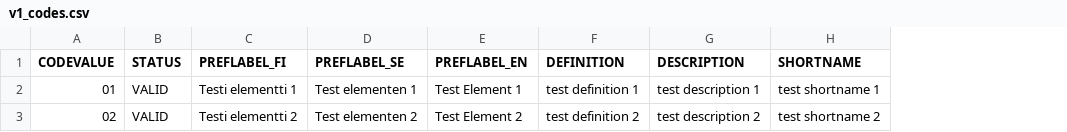
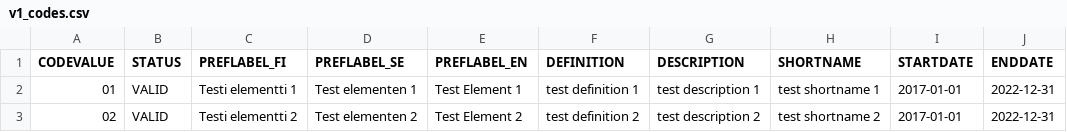
Before and after one commit to VRK-YTI/yti-codelist-content-intake-service, a CSV file: src/main/resources/codes/v1_codes.csv, drawn as a sheet; the diff names each change by its address in the sheet, - before the commit and + after, or states it on an @@ line.

```diff
--- a/src/main/resources/codes/v1_codes.csv
+++ b/src/main/resources/codes/v1_codes.csv
+column I (STARTDATE), rows 2-3: 2017-01-01 | 2017-01-01
+column J (ENDDATE), rows 2-3: 2022-12-31 | 2022-12-31
```
Also changed, not shown: src/main/resources/codeschemes/v1_codeschemes.csv, 16 other files.
